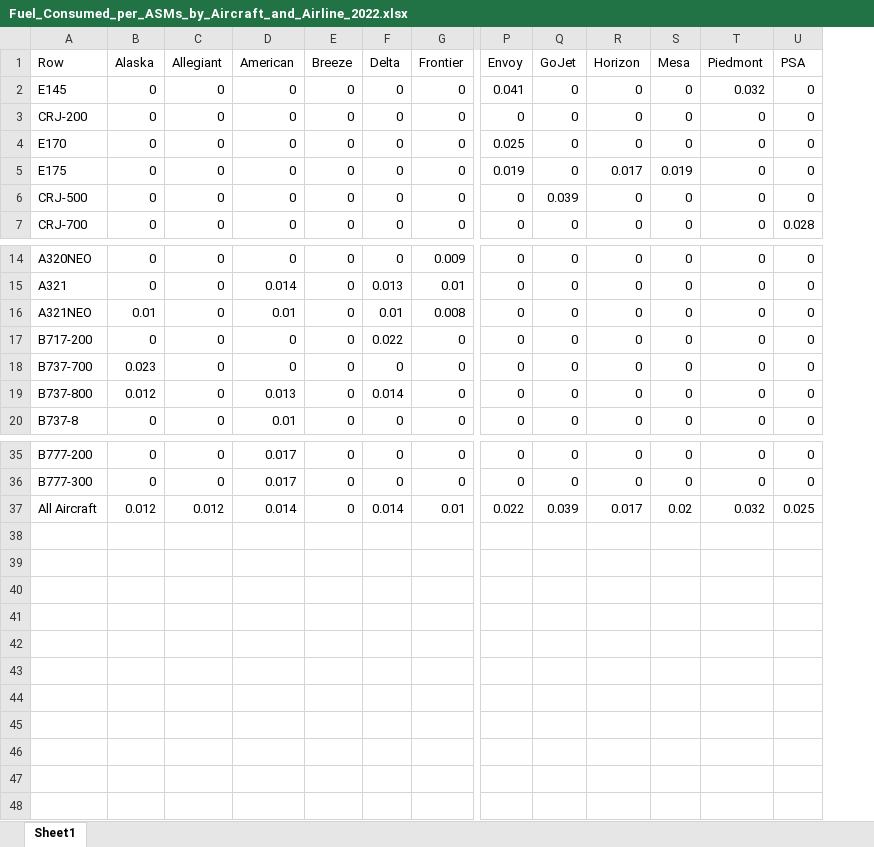
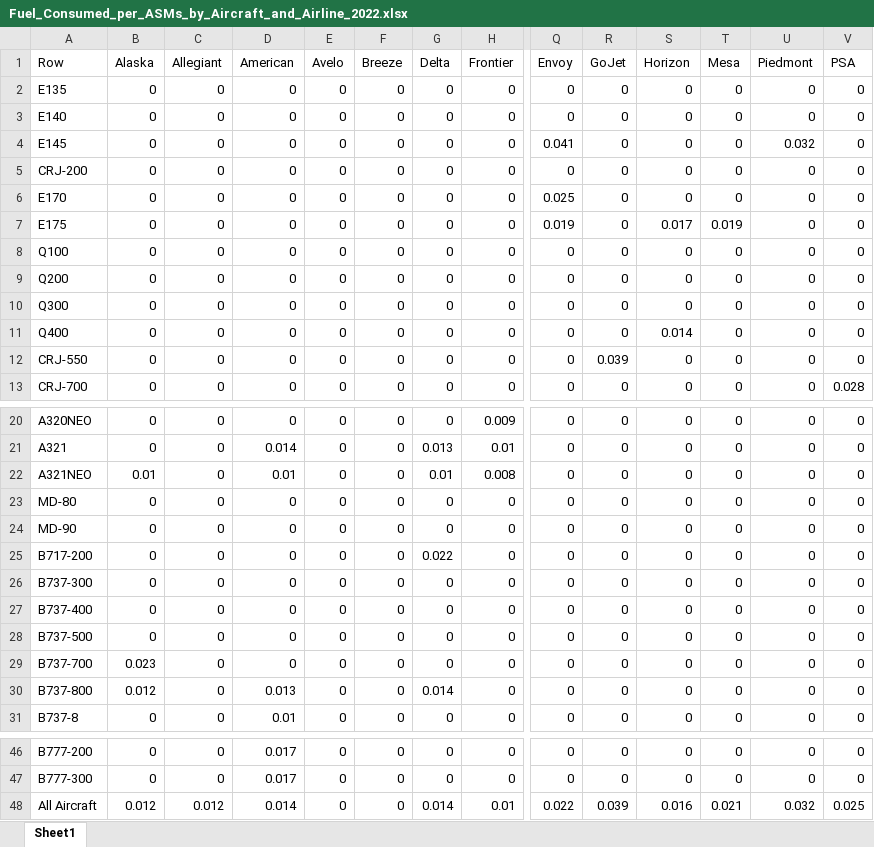
Before and after one commit to andyeske/Airline-Data-Analysis-Tools, an Excel workbook: Output Data Tables/APAT Outputs/Fuel Consumption Tables/2022/Fuel_Consumed_per_ASMs_by_Aircraft_and_Airline_2022.xlsx, sheet Sheet1, drawn as a sheet; only a part is shown, gaps mark what is left out; values as stored, in another font and other column widths than the file's, no borders; addresses are those after the commit; rows hold the shown columns only; the diff names each change by its address in the sheet, - before the commit and + after, or states it on an @@ line.

```diff
--- a/Output Data Tables/APAT Outputs/Fuel Consumption Tables/2022/Fuel_Consumed_per_ASMs_by_Aircraft_and_Airline_2022.xlsx (sheet Sheet1)
+++ b/Output Data Tables/APAT Outputs/Fuel Consumption Tables/2022/Fuel_Consumed_per_ASMs_by_Aircraft_and_Airline_2022.xlsx (sheet Sheet1)
+column E (Avelo), rows 4-7: all 0; rows 12-13: 0 | 0; rows 20-22: all 0; row 25: 0; rows 29-31: all 0; rows 46-48: all 0
+row 2: E135 | 0 | 0 | 0 | 0 | 0 | 0 | 0 | 0 | 0 | 0 | 0 | 0 | 0
+row 3: E140 | 0 | 0 | 0 | 0 | 0 | 0 | 0 | 0 | 0 | 0 | 0 | 0 | 0
+row 8: Q100 | 0 | 0 | 0 | 0 | 0 | 0 | 0 | 0 | 0 | 0 | 0 | 0 | 0
+row 9: Q200 | 0 | 0 | 0 | 0 | 0 | 0 | 0 | 0 | 0 | 0 | 0 | 0 | 0
+row 10: Q300 | 0 | 0 | 0 | 0 | 0 | 0 | 0 | 0 | 0 | 0 | 0 | 0 | 0
+row 11: Q400 | 0 | 0 | 0 | 0 | 0 | 0 | 0 | 0 | 0 | 0.014 | 0 | 0 | 0
-A12 (Row): CRJ-500
+A12 (Row): CRJ-550
+row 23: MD-80 | 0 | 0 | 0 | 0 | 0 | 0 | 0 | 0 | 0 | 0 | 0 | 0 | 0
+row 24: MD-90 | 0 | 0 | 0 | 0 | 0 | 0 | 0 | 0 | 0 | 0 | 0 | 0 | 0
+row 26: B737-300 | 0 | 0 | 0 | 0 | 0 | 0 | 0 | 0 | 0 | 0 | 0 | 0 | 0
+row 27: B737-400 | 0 | 0 | 0 | 0 | 0 | 0 | 0 | 0 | 0 | 0 | 0 | 0 | 0
+row 28: B737-500 | 0 | 0 | 0 | 0 | 0 | 0 | 0 | 0 | 0 | 0 | 0 | 0 | 0
-S48 (Horizon): 0.017
+S48 (Horizon): 0.016
-T48 (Mesa): 0.02
+T48 (Mesa): 0.021
```
Also changed, not shown: Output Data Tables/APAT Outputs/Fuel Consumption Tables/2022/Fuel_Consumed_per_Distance_by_Aircraft_and_Airline_2022.xlsx.
